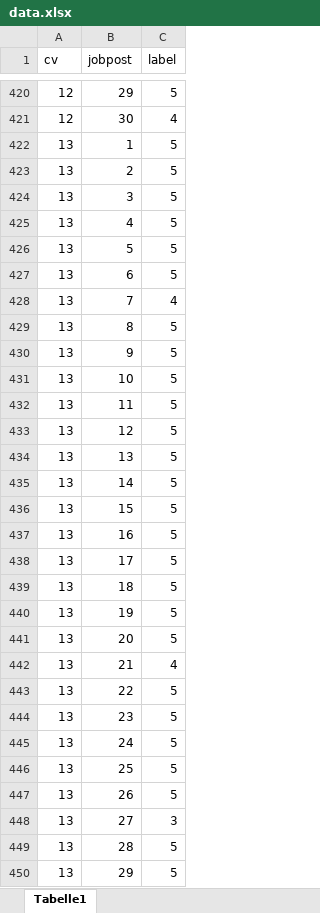
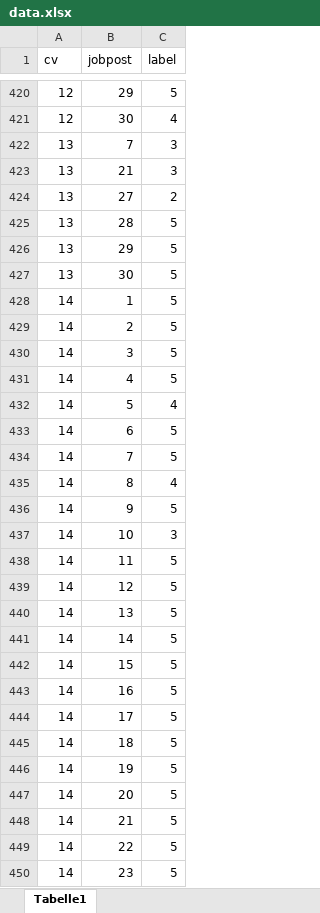
Before and after one commit to enisya66/resume-job-matching, an Excel workbook: data.xlsx, sheet Tabelle1, drawn as a sheet; only a part is shown, gaps mark what is left out; the shorter side is filled out with more unchanged rows; values as stored, in another font and other column widths than the file's, no borders; removed rows and columns are numbered as before the commit, all else as after; the diff covers the shown part only; the diff names each change by its address in the sheet, - before the commit and + after, or states it on an @@ line.

Commit message:
Add data, implement contrastive loss function, fix errors

```diff
--- a/data.xlsx (sheet Tabelle1)
+++ b/data.xlsx (sheet Tabelle1)
-row 422: 13 | 1 | 5
-row 423: 13 | 2 | 5
-row 424: 13 | 3 | 5
-row 425: 13 | 4 | 5
-row 426: 13 | 5 | 5
-row 427: 13 | 6 | 5
-C422 (label): 4
+C422 (label): 3
-row 429: 13 | 8 | 5
-row 430: 13 | 9 | 5
-row 431: 13 | 10 | 5
-row 432: 13 | 11 | 5
-row 433: 13 | 12 | 5
-row 434: 13 | 13 | 5
-row 435: 13 | 14 | 5
-row 436: 13 | 15 | 5
-row 437: 13 | 16 | 5
-row 438: 13 | 17 | 5
-row 439: 13 | 18 | 5
-row 440: 13 | 19 | 5
-row 441: 13 | 20 | 5
-C423 (label): 4
+C423 (label): 3
-row 443: 13 | 22 | 5
-row 444: 13 | 23 | 5
-row 445: 13 | 24 | 5
-row 446: 13 | 25 | 5
-row 447: 13 | 26 | 5
-C424 (label): 3
+C424 (label): 2
```
Also changed, not shown: 255 added rows, 35 removed rows and 3 edited cells elsewhere in this sheet, 17 other files.
